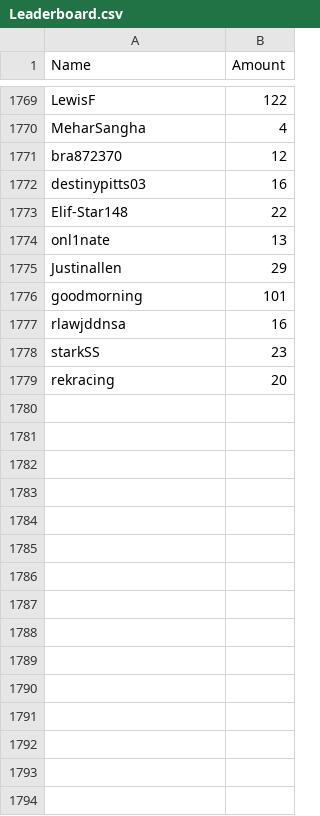
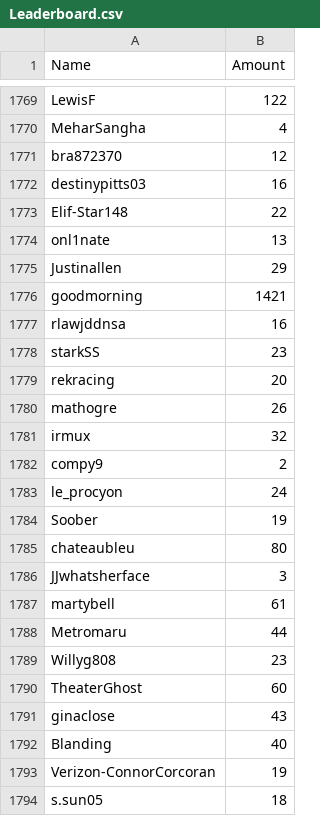
Before and after one commit to MurawskiC1/Swift-Research, a CSV file: CSVExports/Leaderboard.csv, drawn as a sheet; only a part is shown, gaps mark what is left out; the diff covers the shown part only.

Commit message:
new data

```diff
--- a/CSVExports/Leaderboard.csv
+++ b/CSVExports/Leaderboard.csv
@@ -1775,3 +1775,3 @@ onl1nate,13
 Justinallen,29
-goodmorning,101
+goodmorning,1421
 rlawjddnsa,16
@@ -1779 +1779,16 @@ starkSS,23
 rekracing,20
+mathogre,26
+irmux,32
+compy9,2
+le_procyon,24
+Soober,19
+chateaubleu,80
+JJwhatsherface,3
+martybell,61
+Metromaru,44
+Willyg808,23
+TheaterGhost,60
+ginaclose,43
+Blanding,40
+Verizon-ConnorCorcoran,19
+s.sun05,18
```
Also changed, not shown: 28 added rows and 32 edited cells elsewhere in this file, CSVExports/Pulse_Location.csv, CSVExports/Pulse_Shape.csv, 1 other file.
